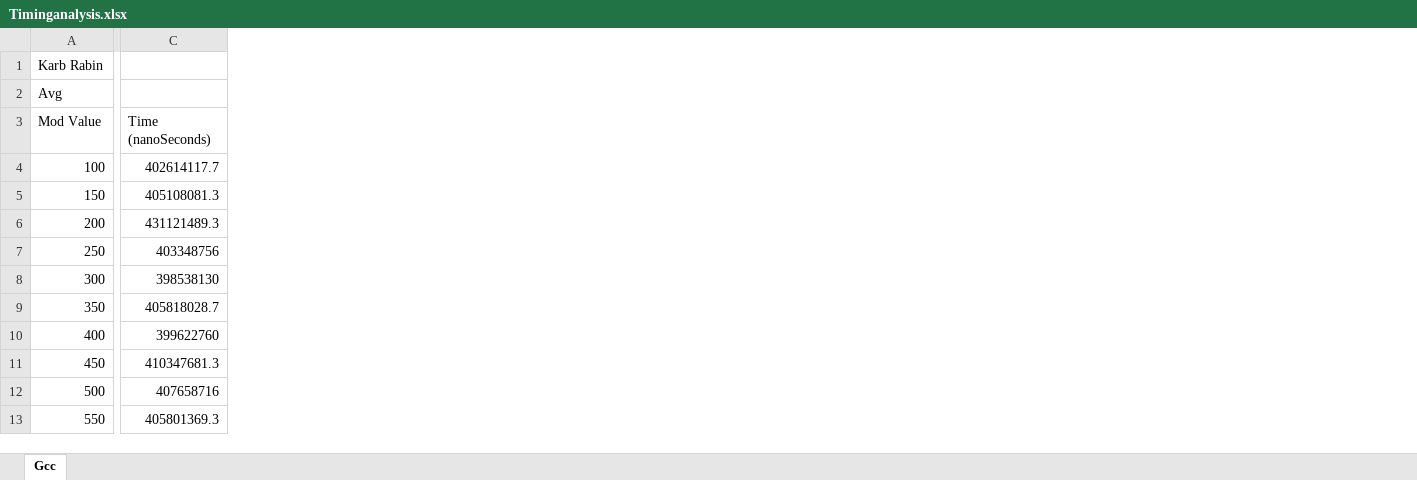
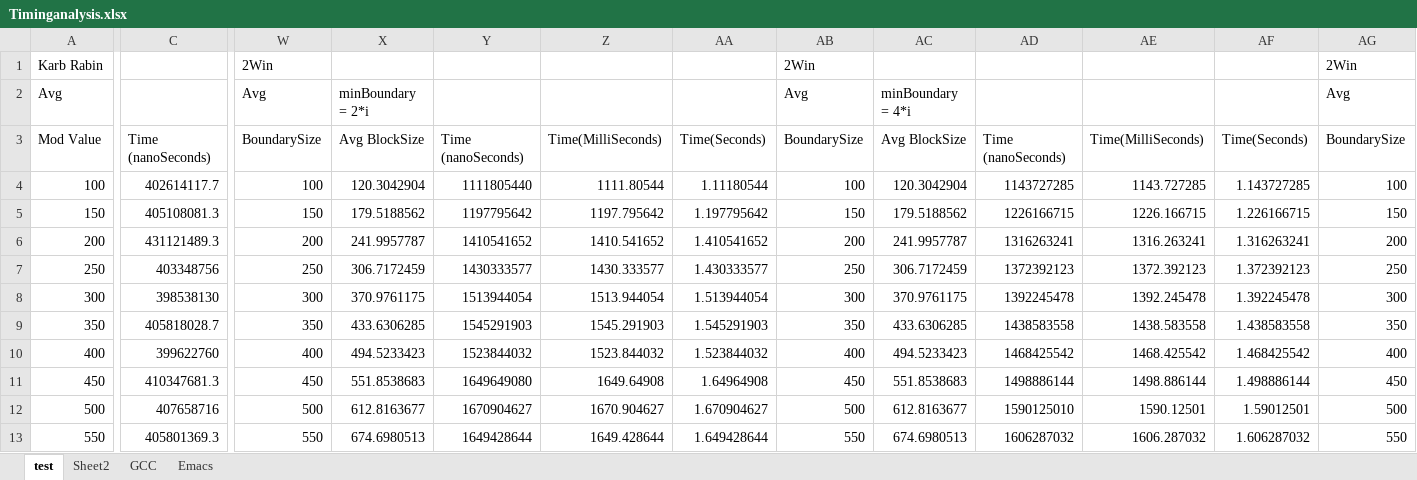
Before and after one commit to therealshah/Thesis, an Excel workbook: Timinganalysis.xlsx, sheet test, drawn as a sheet; only a part is shown, gaps mark what is left out; values as stored, in another font and other column widths than the file's, no borders; the diff covers the shown part only; the diff names each change by its address in the sheet, - before the commit and + after, or states it on an @@ line.

```diff
--- a/Timinganalysis.xlsx (sheet test)
+++ b/Timinganalysis.xlsx (sheet test)
-sheet tab: Gcc
+sheet tab: test
+sheet tab: Sheet2
+sheet tab: GCC
+sheet tab: Emacs
+column W, rows 1-13: 2Win | Avg | BoundarySize | 100 | 150 | 200 | 250 | 300 | 350 | 400 | 450 | 500 | 550
+column X, rows 2-13: minBoundary = 2*i | Avg BlockSize | 120.3042904 | 179.5188562 | 241.9957787 | 306.7172459 | 370.9761175 | 433.6306285 | 494.5233423 | 551.8538683 | 612.8163677 | 674.6980513
+column Y, rows 3-13: Time (nanoSeconds) | 1111805440 | 1197795642 | 1410541652 | 1430333577 | 1513944054 | 1545291903 | 1523844032 | 1649649080 | 1670904627 | 1649428644
+column Z, rows 3-13: Time(MilliSeconds) | 1111.80544 | 1197.795642 | 1410.541652 | 1430.333577 | 1513.944054 | 1545.291903 | 1523.844032 | 1649.64908 | 1670.904627 | 1649.428644
+column AA, rows 3-13: Time(Seconds) | 1.11180544 | 1.197795642 | 1.410541652 | 1.430333577 | 1.513944054 | 1.545291903 | 1.523844032 | 1.64964908 | 1.670904627 | 1.649428644
+column AB, rows 1-13: 2Win | Avg | BoundarySize | 100 | 150 | 200 | 250 | 300 | 350 | 400 | 450 | 500 | 550
+column AC, rows 2-13: minBoundary = 4*i | Avg BlockSize | 120.3042904 | 179.5188562 | 241.9957787 | 306.7172459 | 370.9761175 | 433.6306285 | 494.5233423 | 551.8538683 | 612.8163677 | 674.6980513
+column AD, rows 3-13: Time (nanoSeconds) | 1143727285 | 1226166715 | 1316263241 | 1372392123 | 1392245478 | 1438583558 | 1468425542 | 1498886144 | 1590125010 | 1606287032
+column AE, rows 3-13: Time(MilliSeconds) | 1143.727285 | 1226.166715 | 1316.263241 | 1372.392123 | 1392.245478 | 1438.583558 | 1468.425542 | 1498.886144 | 1590.12501 | 1606.287032
+column AF, rows 3-13: Time(Seconds) | 1.143727285 | 1.226166715 | 1.316263241 | 1.372392123 | 1.392245478 | 1.438583558 | 1.468425542 | 1.498886144 | 1.59012501 | 1.606287032
+column AG, rows 1-13: 2Win | Avg | BoundarySize | 100 | 150 | 200 | 250 | 300 | 350 | 400 | 450 | 500 | 550
```
Also changed, not shown: 49 added columns elsewhere in this sheet, charts or pictures, newCDC.xlsx, 46 other files.
